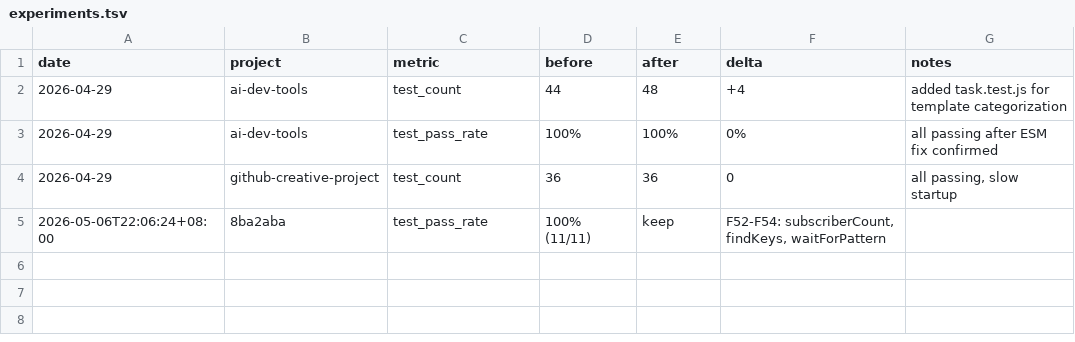
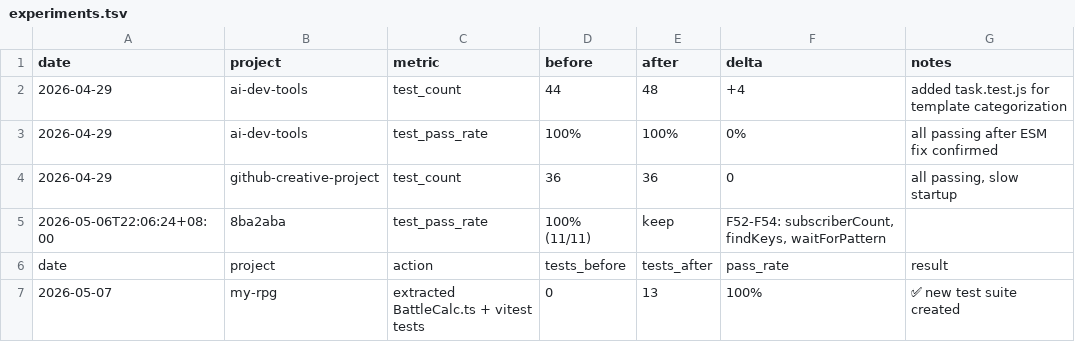
Before and after one commit to robertsong2019/openclaw-workspace, a TSV file: memory/experiments.tsv, drawn as a sheet.

```diff
--- a/memory/experiments.tsv
+++ b/memory/experiments.tsv
@@ -5 +5,3 @@ date	project	metric	before	after	delta	notes
 2026-05-06T22:06:24+08:00	8ba2aba	test_pass_rate	100% (11/11)	keep	F52-F54: subscriberCount, findKeys, waitForPattern
+date	project	action	tests_before	tests_after	pass_rate	result
+2026-05-07	my-rpg	extracted BattleCalc.ts + vitest tests	0	13	100%	✅ new test suite created
```
Also changed, not shown: better-ralph-core/experiments.tsv, 15 other files.
